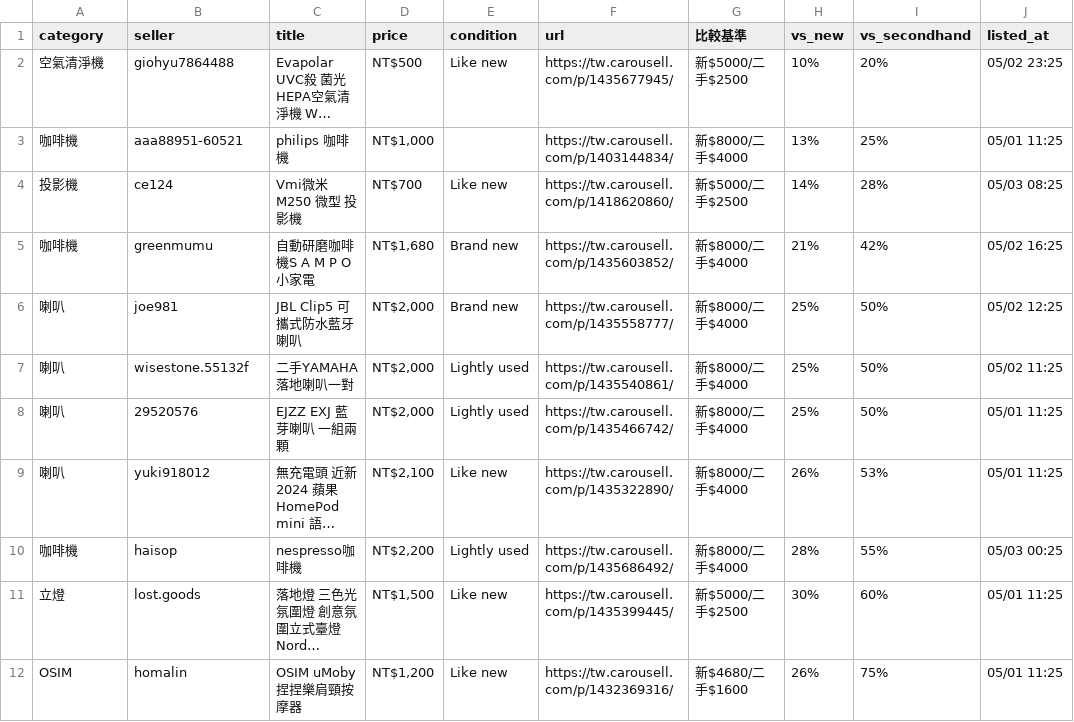
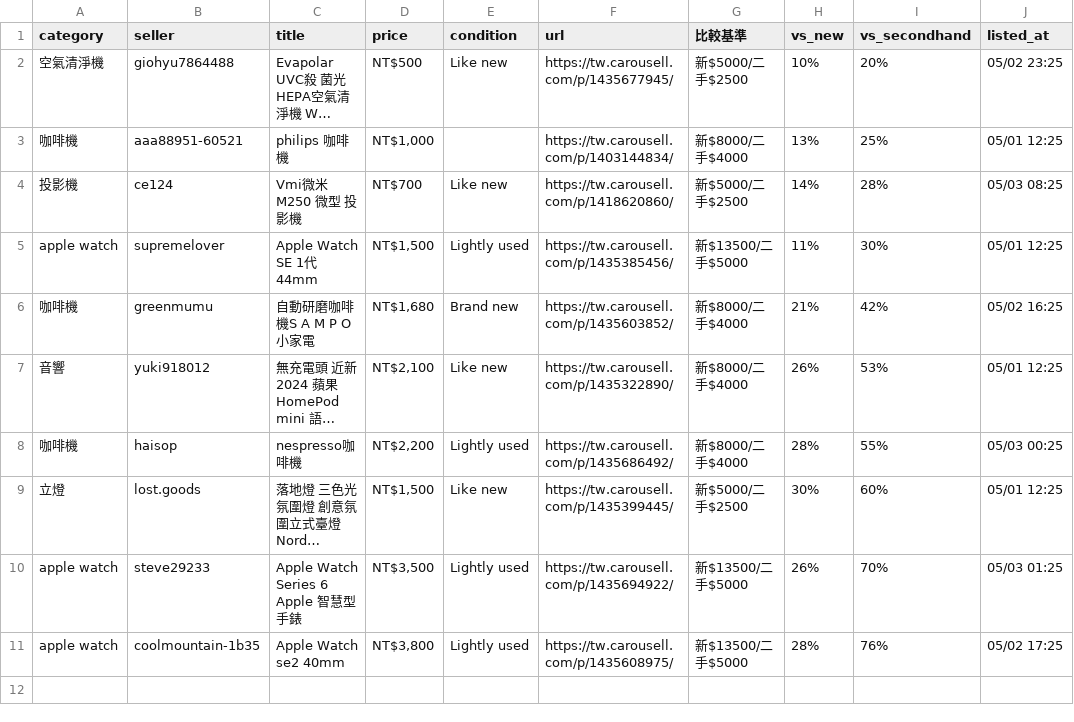
Before and after one commit to yangnim21029/cheap-product, a CSV file: carousell_wishlist_20260501.csv, drawn as a sheet; long unchanged cells end in …; removed rows and columns are numbered as before the commit, all else as after; the diff names each change by its address in the sheet, - before the commit and + after, or states it on an @@ line.

```diff
--- a/carousell_wishlist_20260501.csv
+++ b/carousell_wishlist_20260501.csv
-J3 (listed_at): 05/01 11:25
+J3 (listed_at): 05/01 12:25
+row 5: apple watch | supremelover | Apple Watch SE 1代 44mm | NT$1,500 | Lightly used | https://tw.carousell.com/p/1435385456/ | 新$13500/二手$5000 | 11% | 30% | 05/01 12:25
-row 6: 喇叭 | joe981 | JBL Clip5 可攜式防水藍牙喇叭 | NT$2,000 | Brand new | https://tw.carousell.com/p/1435558777/ | 新$8000/二手$4000 | 25% | 50% | 05/02 12:25
-row 7: 喇叭 | wisestone.55132f | 二手YAMAHA 落地喇叭一對 | NT$2,000 | Lightly used | https://tw.carousell.com/p/1435540861/ | 新$8000/二手$4000 | 25% | 50% | 05/02 11:25
-row 8: 喇叭 | 29520576 | EJZZ EXJ 藍芽喇叭 一組兩顆 | NT$2,000 | Lightly used | https://tw.carousell.com/p/1435466742/ | 新$8000/二手$4000 | 25% | 50% | 05/01 11:25
-A7 (category): 喇叭
+A7 (category): 音響
-J7 (listed_at): 05/01 11:25
+J7 (listed_at): 05/01 12:25
-J9 (listed_at): 05/01 11:25
+J9 (listed_at): 05/01 12:25
-row 12: OSIM | homalin | OSIM uMoby 捏捏樂肩頸按摩器 | NT$1,200 | Like new | https://tw.carousell.com/p/1432369316/ | 新$4680/二手$1600 | 26% | 75% | 05/01 11:25
+row 10: apple watch | steve29233 | Apple Watch Series 6 Apple 智慧型手錶 | NT$3,500 | Lightly used | https://tw.carousell.com/p/1435694922/ | 新$13500/二手$5000 | 26% | 70% | 05/03 01:25
+row 11: apple watch | coolmountain-1b35 | Apple Watch se2 40mm | NT$3,800 | Lightly used | https://tw.carousell.com/p/1435608975/ | 新$13500/二手$5000 | 28% | 76% | 05/02 17:25
```
Also changed, not shown: 4 other files.
